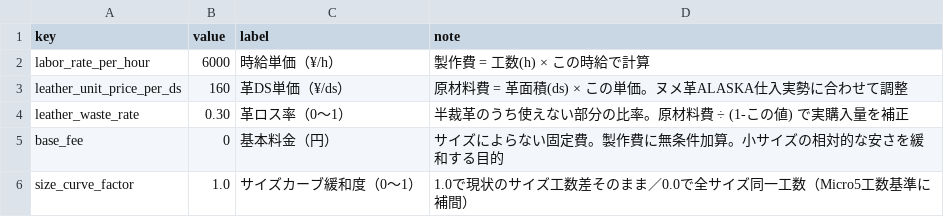
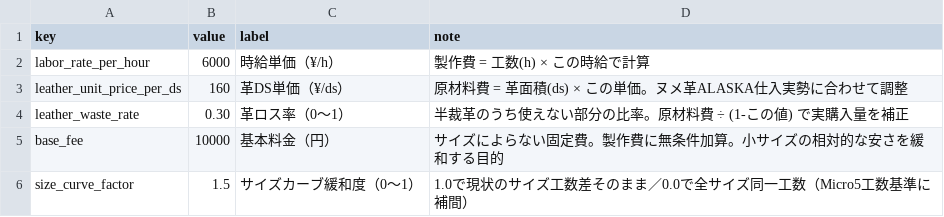
Before and after one commit to you0810jmsdf/ns-factory, a CSV file: order_estimate/settings.csv, drawn as a sheet.

Commit message:
Update settings.csv via admin page (2026-07-10T03:06:22.548Z)

```diff
--- a/order_estimate/settings.csv
+++ b/order_estimate/settings.csv
@@ -4,3 +4,3 @@ leather_unit_price_per_ds,160,革DS単価（¥/ds）,原材料費 = 革面積(ds
 leather_waste_rate,0.30,革ロス率（0〜1）,半裁革のうち使えない部分の比率。原材料費 ÷ (1-この値) で実購入量を補正
-base_fee,0,基本料金（円）,サイズによらない固定費。製作費に無条件加算。小サイズの相対的な安さを緩和する目的
-size_curve_factor,1.0,サイズカーブ緩和度（0〜1）,1.0で現状のサイズ工数差そのまま／0.0で全サイズ同一工数（Micro5工数基準に補間）
+base_fee,10000,基本料金（円）,サイズによらない固定費。製作費に無条件加算。小サイズの相対的な安さを緩和する目的
+size_curve_factor,1.5,サイズカーブ緩和度（0〜1）,1.0で現状のサイズ工数差そのまま／0.0で全サイズ同一工数（Micro5工数基準に補間）
```
